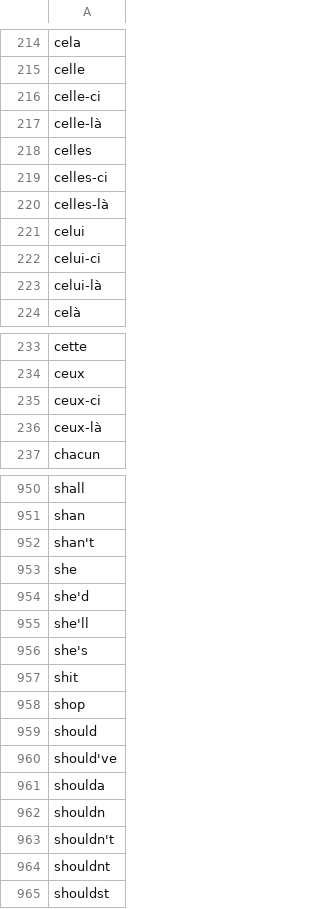
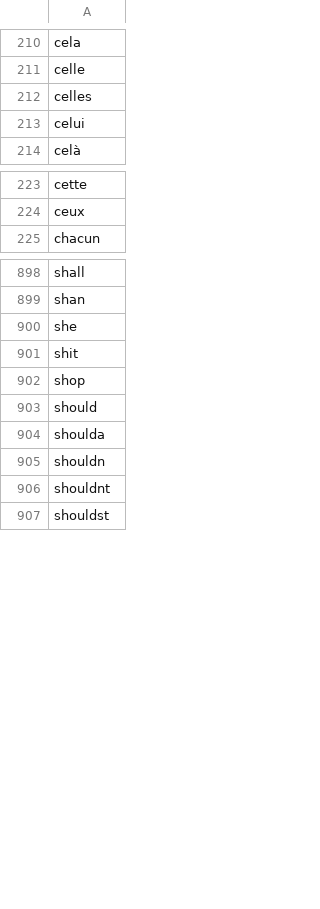
Before and after one commit to AlexanderTheAlright/text-chef, a CSV file: custom_stopwords.csv, drawn as a sheet; only a part is shown, gaps mark what is left out; the diff covers the shown part only.

Commit message:
Stopword fix and representative docs to topic discovery

```diff
--- a/custom_stopwords.csv
+++ b/custom_stopwords.csv
@@ -215,10 +211,4 @@ cela
 celle
-celle-ci
-celle-là
 celles
-celles-ci
-celles-là
 celui
-celui-ci
-celui-là
 celà
@@ -234,4 +224,2 @@ cette
 ceux
-ceux-ci
-ceux-là
 chacun
@@ -951,7 +899,3 @@ shall
 shan
-shan't
 she
-she'd
-she'll
-she's
 shit
@@ -959,6 +903,4 @@ shop
 should
-should've
 shoulda
 shouldn
-shouldn't
 shouldnt
```
Also changed, not shown: 71 removed rows elsewhere in this file, 1 other file.
